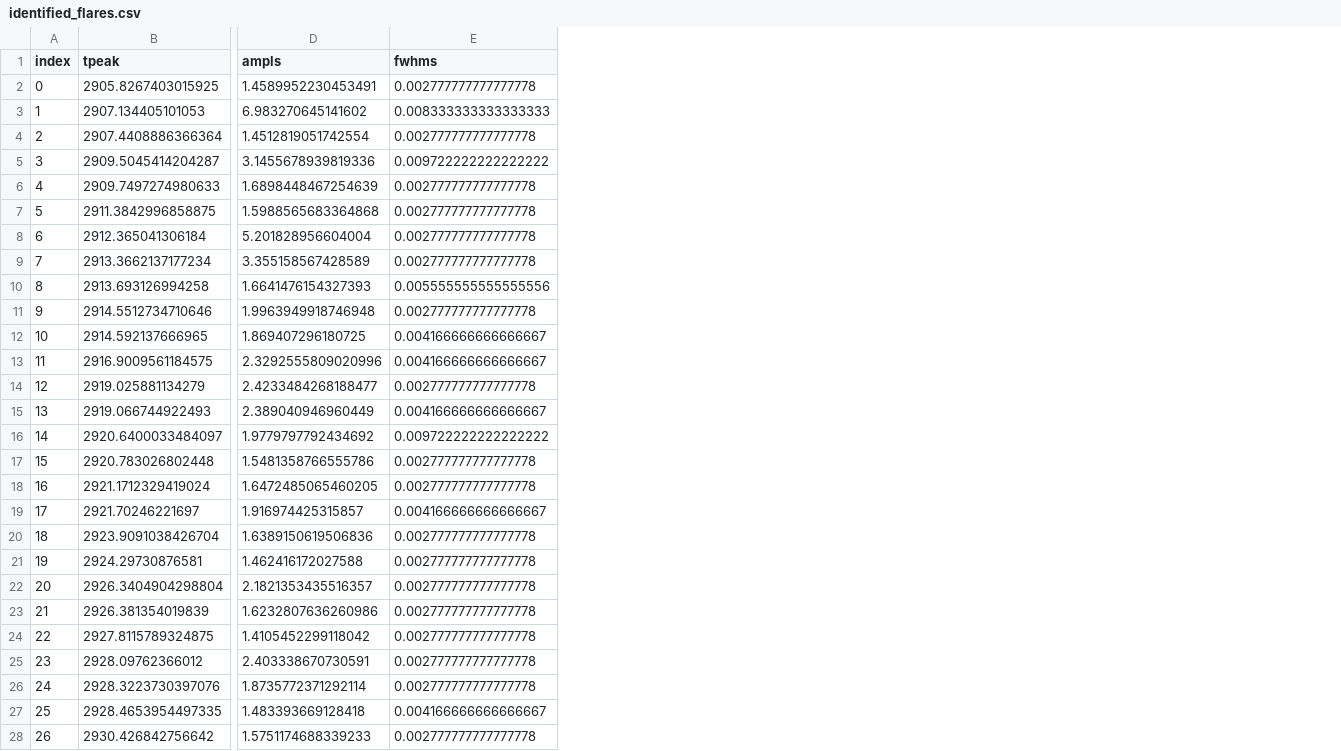
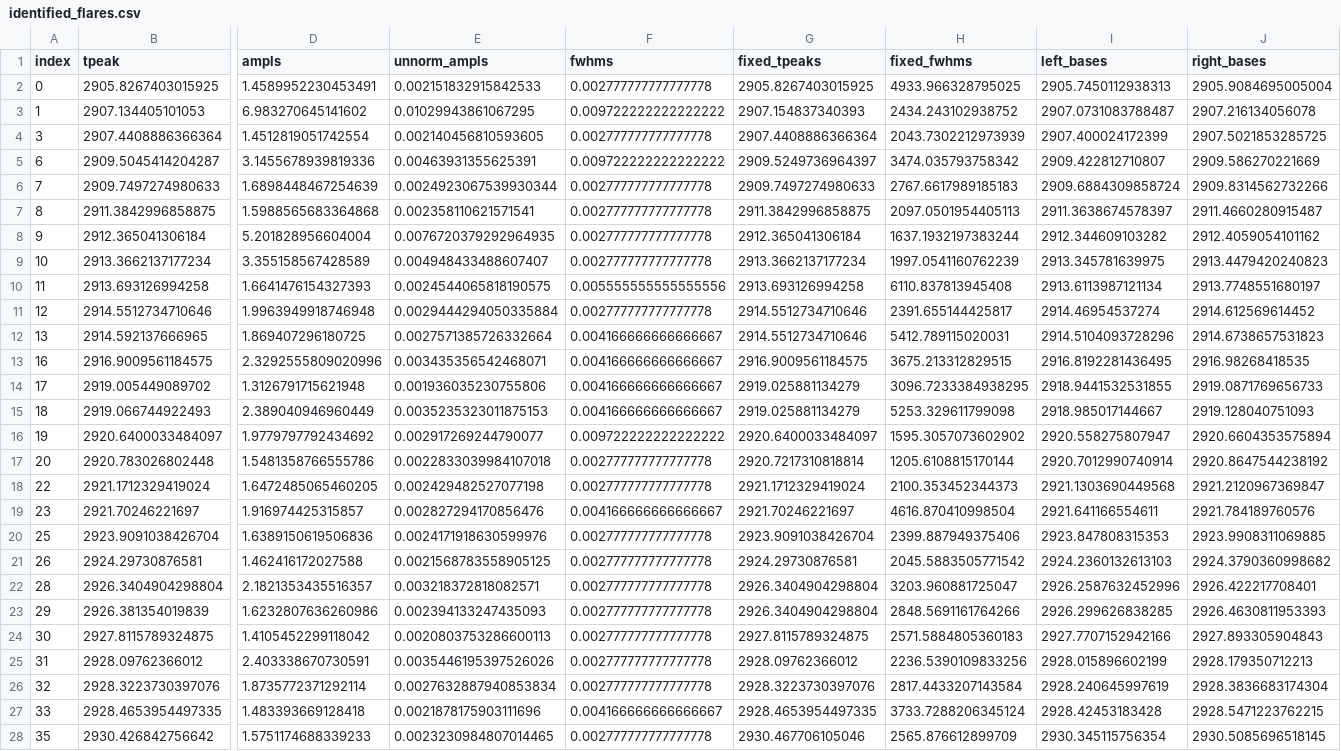
Before and after one commit to exoclam/epic-246301900, a CSV file: injection-recovery/identified_flares.csv, drawn as a sheet; only a part is shown, gaps mark what is left out; removed rows and columns are numbered as before the commit, all else as after; rows hold the shown columns only; the diff covers the shown part only; the diff names each change by its address in the sheet, - before the commit and + after, or states it on an @@ line.

Commit message:
caught up to post-meeting on 26 July 2022, including k2sc and flare subtraction

```diff
--- a/injection-recovery/identified_flares.csv
+++ b/injection-recovery/identified_flares.csv
+column E (unnorm_ampls), rows 2-13: 0.002151832915842533 | 0.01029943861067295 | 0.002140456810593605 | 0.00463931355625391 | 0.0024923067539930344 | 0.002358110621571541 | 0.0076720379292964935 | 0.004948433488607407 | 0.0024544065818190575 | 0.0029444294050335884 | 0.0027571385726332664 | 0.003435356542468071; rows 15-28: 0.0035235323011875153 | 0.002917269244790077 | 0.0022833039984107018 | 0.002429482527077198 | 0.002827294170856476 | 0.0024171918630599976 | 0.0021568783558905125 | 0.003218372818082571 | 0.002394133247435093 | 0.0020803753286600113 | 0.0035446195397526026 | 0.0027632887940853834 | 0.0021878175903111696 | 0.0023230984807014465
+column G (fixed_tpeaks), rows 2-13: 2905.8267403015925 | 2907.154837340393 | 2907.4408886366364 | 2909.5249736964397 | 2909.7497274980633 | 2911.3842996858875 | 2912.365041306184 | 2913.3662137177234 | 2913.693126994258 | 2914.5512734710646 | 2914.5512734710646 | 2916.9009561184575; rows 15-28: 2919.025881134279 | 2920.6400033484097 | 2920.7217310818814 | 2921.1712329419024 | 2921.70246221697 | 2923.9091038426704 | 2924.29730876581 | 2926.3404904298804 | 2926.3404904298804 | 2927.8115789324875 | 2928.09762366012 | 2928.3223730397076 | 2928.4653954497335 | 2930.467706105046
+column H (fixed_fwhms), rows 2-13: 4933.966328795025 | 2434.243102938752 | 2043.7302212973939 | 3474.035793758342 | 2767.6617989185183 | 2097.0501954405113 | 1637.1932197383244 | 1997.0541160762239 | 6110.837813945408 | 2391.655144425817 | 5412.789115020031 | 3675.213312829515; rows 15-28: 5253.329611799098 | 1595.3057073602902 | 1205.6108815170144 | 2100.353452344373 | 4616.870410998504 | 2399.887949375406 | 2045.5883505771542 | 3203.960881725047 | 2848.5691161764266 | 2571.5884805360183 | 2236.5390109833256 | 2817.4433207143584 | 3733.7288206345124 | 2565.876612899709
+column I (left_bases), rows 2-13: 2905.7450112938313 | 2907.0731083788487 | 2907.400024172399 | 2909.422812710807 | 2909.6884309858724 | 2911.3638674578397 | 2912.344609103282 | 2913.345781639975 | 2913.6113987121134 | 2914.46954537274 | 2914.5104093728296 | 2916.8192281436495; rows 15-28: 2918.985017144667 | 2920.558275807947 | 2920.7012990740914 | 2921.1303690449568 | 2921.641166554611 | 2923.847808315353 | 2924.2360132613103 | 2926.2587632452996 | 2926.299626838285 | 2927.7707152942166 | 2928.015896602199 | 2928.240645997619 | 2928.42453183428 | 2930.345115756354
+column J (right_bases), rows 2-13: 2905.9084695005004 | 2907.216134056078 | 2907.5021853285725 | 2909.586270221669 | 2909.8314562732266 | 2911.4660280915487 | 2912.4059054101162 | 2913.4479420240823 | 2913.7748551680197 | 2914.612569614452 | 2914.6738657531823 | 2916.98268418535; rows 15-28: 2919.128040751093 | 2920.6604353575894 | 2920.8647544238192 | 2921.2120967369847 | 2921.784189760576 | 2923.9908311069885 | 2924.3790360998682 | 2926.422217708401 | 2926.4630811953393 | 2927.893305904843 | 2928.179350712213 | 2928.3836683174304 | 2928.5471223762215 | 2930.5085696518145
-F3 (fwhms): 0.008333333333333333
+F3 (fwhms): 0.009722222222222222
-A4 (index): 2
+A4 (index): 3
-A5 (index): 3
+A5 (index): 6
-A6 (index): 4
+A6 (index): 7
-A7 (index): 5
+A7 (index): 8
-A8 (index): 6
+A8 (index): 9
-A9 (index): 7
+A9 (index): 10
-A10 (index): 8
+A10 (index): 11
-A11 (index): 9
+A11 (index): 12
-A12 (index): 10
+A12 (index): 13
-A13 (index): 11
+A13 (index): 16
-row 14: 12 | 2919.025881134279 | 2.4233484268188477 | 0.002777777777777778
+row 14: 17 | 2919.005449089702 | 1.3126791715621948 | 0.001936035230755806 | 0.004166666666666667 | 2919.025881134279 | 3096.7233384938295 | 2918.9441532531855 | 2919.0871769656733
-A15 (index): 13
+A15 (index): 18
-A16 (index): 14
+A16 (index): 19
-A17 (index): 15
+A17 (index): 20
-A18 (index): 16
+A18 (index): 22
-A19 (index): 17
+A19 (index): 23
-A20 (index): 18
+A20 (index): 25
-A21 (index): 19
+A21 (index): 26
-A22 (index): 20
+A22 (index): 28
-A23 (index): 21
+A23 (index): 29
-A24 (index): 22
+A24 (index): 30
-A25 (index): 23
+A25 (index): 31
-A26 (index): 24
+A26 (index): 32
-A27 (index): 25
+A27 (index): 33
-A28 (index): 26
+A28 (index): 35
```
Also changed, not shown: 4 added rows, 10 removed rows and 43 edited cells elsewhere in this file, 8 other files.
